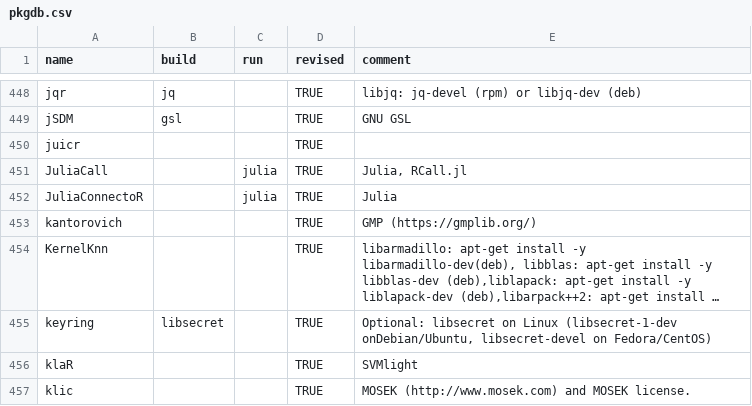
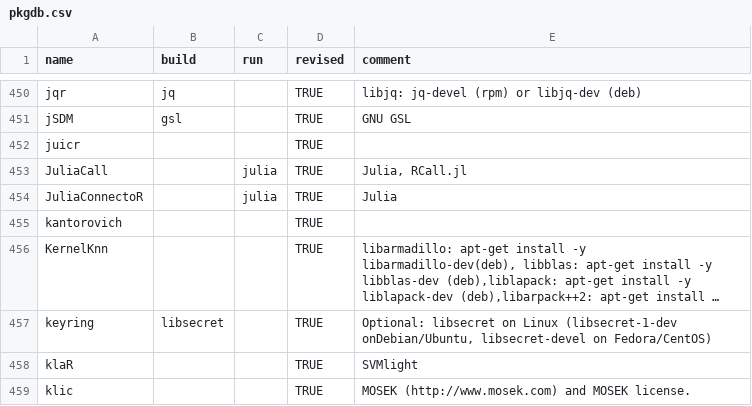
Before and after one commit to cran4linux/sysreqs, a CSV file: pkgdb.csv, drawn as a sheet; only a part is shown, gaps mark what is left out; long unchanged cells end in …; addresses are those after the commit; the diff covers the shown part only; the diff names each change by its address in the sheet, - before the commit and + after, or states it on an @@ line.

```diff
--- a/pkgdb.csv
+++ b/pkgdb.csv
-E455 (comment): GMP (https://gmplib.org/)
+E455 (comment): (empty)
```
Also changed, not shown: 5 added rows elsewhere in this file.
